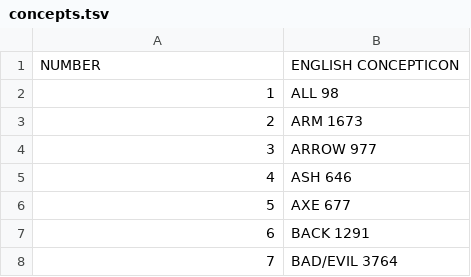
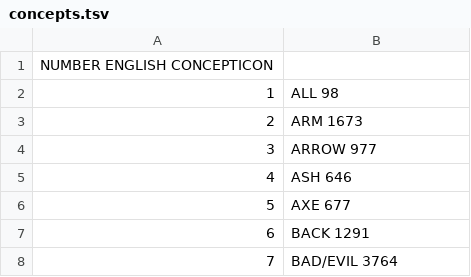
Before and after one commit to lexibank/gerarditupi, a TSV file: etc/concepts.tsv, drawn as a sheet; only a part is shown; removed rows and columns are numbered as before the commit, all else as after; the diff names each change by its address in the sheet, - before the commit and + after, or states it on an @@ line.

Commit message:
Update concepts.tsv

```diff
--- a/etc/concepts.tsv
+++ b/etc/concepts.tsv
-row 1: NUMBER | ENGLISH CONCEPTICON
+row 1: NUMBER ENGLISH CONCEPTICON
```
